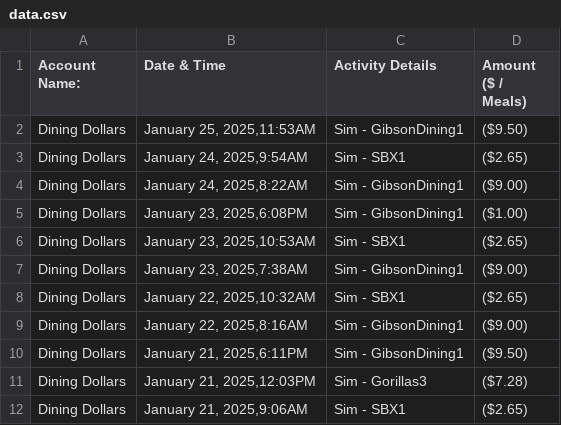
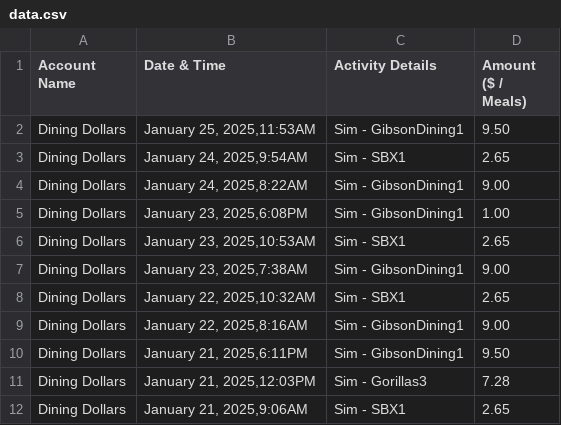
Before and after one commit to jaeseokshin5245/DiningDollarAnalysis, a CSV file: data.csv, drawn as a sheet.

Commit message:
data preprocessed, sample code added

```diff
--- a/data.csv
+++ b/data.csv
@@ -1,12 +1,12 @@
-Account Name:,Date & Time,Activity Details,Amount ($ / Meals)
-Dining Dollars,"January 25, 2025,11:53AM",Sim - GibsonDining1,($9.50)
-Dining Dollars,"January 24, 2025,9:54AM",Sim - SBX1,($2.65)
-Dining Dollars,"January 24, 2025,8:22AM",Sim - GibsonDining1,($9.00)
-Dining Dollars,"January 23, 2025,6:08PM",Sim - GibsonDining1,($1.00)
-Dining Dollars,"January 23, 2025,10:53AM",Sim - SBX1,($2.65)
-Dining Dollars,"January 23, 2025,7:38AM",Sim - GibsonDining1,($9.00)
-Dining Dollars,"January 22, 2025,10:32AM",Sim - SBX1,($2.65)
-Dining Dollars,"January 22, 2025,8:16AM",Sim - GibsonDining1,($9.00)
-Dining Dollars,"January 21, 2025,6:11PM",Sim - GibsonDining1,($9.50)
-Dining Dollars,"January 21, 2025,12:03PM",Sim - Gorillas3,($7.28)
-Dining Dollars,"January 21, 2025,9:06AM",Sim - SBX1,($2.65)
+"Account Name","Date & Time","Activity Details","Amount ($ / Meals)"
+"Dining Dollars","January 25, 2025,11:53AM","Sim - GibsonDining1",9.50
+"Dining Dollars","January 24, 2025,9:54AM","Sim - SBX1",2.65
+"Dining Dollars","January 24, 2025,8:22AM","Sim - GibsonDining1",9.00
+"Dining Dollars","January 23, 2025,6:08PM","Sim - GibsonDining1",1.00
+"Dining Dollars","January 23, 2025,10:53AM","Sim - SBX1",2.65
+"Dining Dollars","January 23, 2025,7:38AM","Sim - GibsonDining1",9.00
+"Dining Dollars","January 22, 2025,10:32AM","Sim - SBX1",2.65
+"Dining Dollars","January 22, 2025,8:16AM","Sim - GibsonDining1",9.00
+"Dining Dollars","January 21, 2025,6:11PM","Sim - GibsonDining1",9.50
+"Dining Dollars","January 21, 2025,12:03PM",Sim - Gorillas3,7.28
+"Dining Dollars","January 21, 2025,9:06AM","Sim - SBX1",2.65
```
Also changed, not shown: 1 other file.
